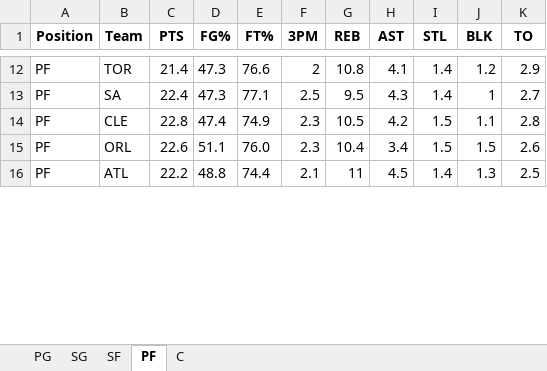
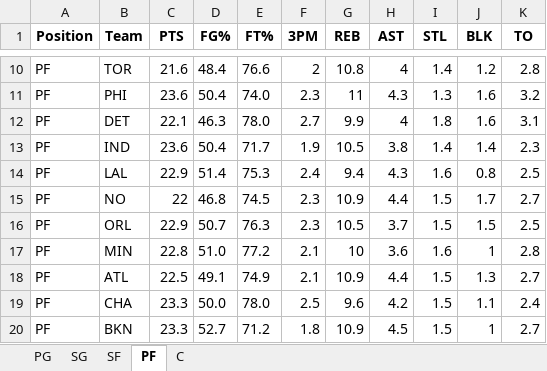
Before and after one commit to mithun-s14/prop_model, an Excel workbook: backend/data/nba_defense_data.xlsx, sheet PF, drawn as a sheet; only a part is shown, gaps mark what is left out; values as stored, in another font and other column widths than the file's, no borders; removed rows and columns are numbered as before the commit, all else as after; the diff covers the shown part only; the diff names each change by its address in the sheet, - before the commit and + after, or states it on an @@ line.

```diff
--- a/backend/data/nba_defense_data.xlsx (sheet PF)
+++ b/backend/data/nba_defense_data.xlsx (sheet PF)
-C10 (PTS): 21.4
+C10 (PTS): 21.6
-D10 (FG%): 47.3
+D10 (FG%): 48.4
-H10 (AST): 4.1
+H10 (AST): 4
-K10 (TO): 2.9
+K10 (TO): 2.8
-row 13: PF | SA | 22.4 | 47.3 | 77.1 | 2.5 | 9.5 | 4.3 | 1.4 | 1 | 2.7
-row 14: PF | CLE | 22.8 | 47.4 | 74.9 | 2.3 | 10.5 | 4.2 | 1.5 | 1.1 | 2.8
+row 11: PF | PHI | 23.6 | 50.4 | 74.0 | 2.3 | 11 | 4.3 | 1.3 | 1.6 | 3.2
+row 12: PF | DET | 22.1 | 46.3 | 78.0 | 2.7 | 9.9 | 4 | 1.8 | 1.6 | 3.1
+row 13: PF | IND | 23.6 | 50.4 | 71.7 | 1.9 | 10.5 | 3.8 | 1.4 | 1.4 | 2.3
+row 14: PF | LAL | 22.9 | 51.4 | 75.3 | 2.4 | 9.4 | 4.3 | 1.6 | 0.8 | 2.5
+row 15: PF | NO | 22 | 46.8 | 74.5 | 2.3 | 10.9 | 4.4 | 1.5 | 1.7 | 2.7
-C16 (PTS): 22.6
+C16 (PTS): 22.9
-D16 (FG%): 51.1
+D16 (FG%): 50.7
-E16 (FT%): 76.0
+E16 (FT%): 76.3
-G16 (REB): 10.4
+G16 (REB): 10.5
-H16 (AST): 3.4
+H16 (AST): 3.7
-K16 (TO): 2.6
+K16 (TO): 2.5
+row 17: PF | MIN | 22.8 | 51.0 | 77.2 | 2.1 | 10 | 3.6 | 1.6 | 1 | 2.8
-C18 (PTS): 22.2
+C18 (PTS): 22.5
-D18 (FG%): 48.8
+D18 (FG%): 49.1
-E18 (FT%): 74.4
+E18 (FT%): 74.9
-G18 (REB): 11
+G18 (REB): 10.9
-H18 (AST): 4.5
+H18 (AST): 4.4
-I18 (STL): 1.4
+I18 (STL): 1.5
-K18 (TO): 2.5
+K18 (TO): 2.7
+row 19: PF | CHA | 23.3 | 50.0 | 78.0 | 2.5 | 9.6 | 4.2 | 1.5 | 1.1 | 2.4
+row 20: PF | BKN | 23.3 | 52.7 | 71.2 | 1.8 | 10.9 | 4.5 | 1.5 | 1 | 2.7
```
Also changed, not shown: 6 added rows, 12 removed rows and 88 edited cells elsewhere in this sheet, sheet C, sheet SF, sheet SG, sheet PG, 2 other files.
